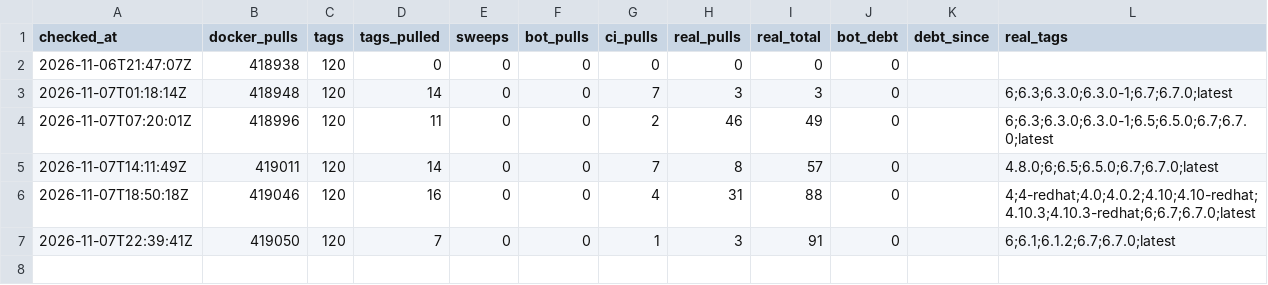
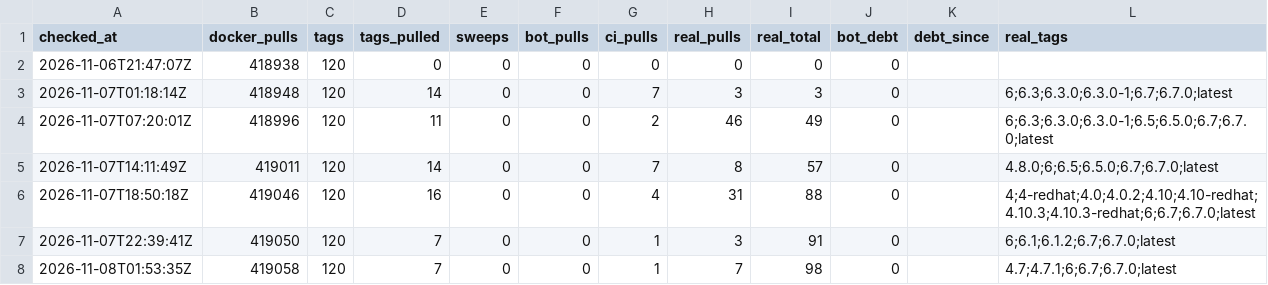
Before and after one commit to Cloud9cafe6/EDDI, a CSV file: data/runs.csv, drawn as a sheet.

```diff
--- a/data/runs.csv
+++ b/data/runs.csv
@@ -7 +7,2 @@ checked_at,docker_pulls,tags,tags_pulled,sweeps,bot_pulls,ci_pulls,real_pulls,re
 2026-11-07T22:39:41Z,419050,120,7,0,0,1,3,91,0,,6;6.1;6.1.2;6.7;6.7.0;latest
+2026-11-08T01:53:35Z,419058,120,7,0,0,1,7,98,0,,4.7;4.7.1;6;6.7;6.7.0;latest
```
Also changed, not shown: 1 other file.
